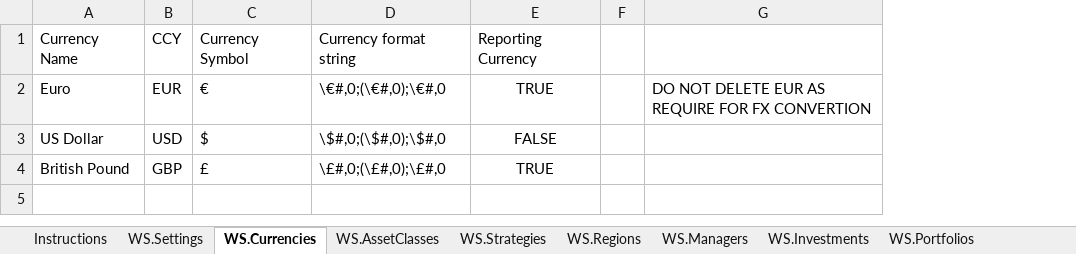
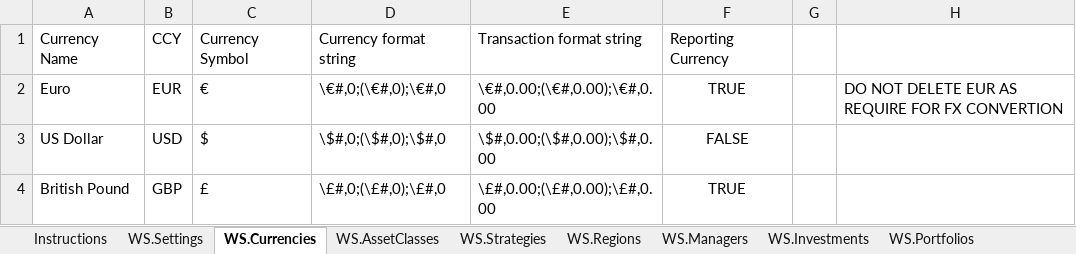
Before and after one commit to HextPoint/PrivateMarketsPortfolio, an Excel workbook: Private Markets Portfolio.xlsx, sheet WS.Currencies, drawn as a sheet; values as stored, in another font and other column widths than the file's, no borders; table styles not drawn; the diff names each change by its address in the sheet, - before the commit and + after, or states it on an @@ line.

Commit message:
Add transaction format string to excel currencies table

```diff
--- a/Private Markets Portfolio.xlsx (sheet WS.Currencies)
+++ b/Private Markets Portfolio.xlsx (sheet WS.Currencies)
+column E, rows 1-4: Transaction format string | \€#,0.00;(\€#,0.00);\€#,0.00 | \$#,0.00;(\$#,0.00);\$#,0.00 | \£#,0.00;(\£#,0.00);\£#,0.00
```
